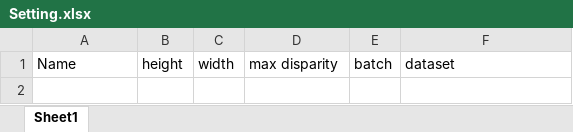
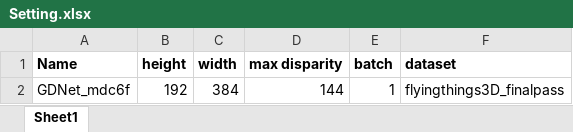
Before and after one commit to zaki-29871/Dual-GDNet, an Excel workbook: doc/Setting.xlsx, sheet Sheet1, drawn as a sheet; values as stored, in another font and other column widths than the file's, no borders; the diff names each change by its address in the sheet, - before the commit and + after, or states it on an @@ line.

```diff
--- a/doc/Setting.xlsx (sheet Sheet1)
+++ b/doc/Setting.xlsx (sheet Sheet1)
-A1:F1 bold: off
+A1:F1 bold: on
+row 2: GDNet_mdc6f | 192 | 384 | 144 | 1 | flyingthings3D_finalpass
```
Also changed, not shown: 5 other files.
